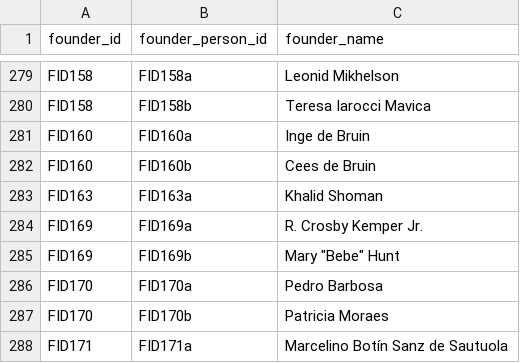
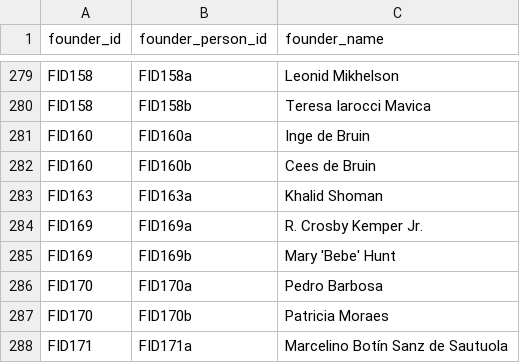
Before and after one commit to swhalemwo/pmdata, a CSV file: data_sources/pmdb/pmdb_founder_person.csv, drawn as a sheet; only a part is shown, gaps mark what is left out.

Commit message:
update founder person name to avoid issues with fread/fwrite

```diff
--- a/data_sources/pmdb/pmdb_founder_person.csv
+++ b/data_sources/pmdb/pmdb_founder_person.csv
@@ -284,3 +284,3 @@ FID163,FID163a,Khalid Shoman
 FID169,FID169a,R. Crosby Kemper Jr.
-FID169,FID169b,"Mary ""Bebe"" Hunt"
+FID169,FID169b,Mary 'Bebe' Hunt
 FID170,FID170a,Pedro Barbosa
```
